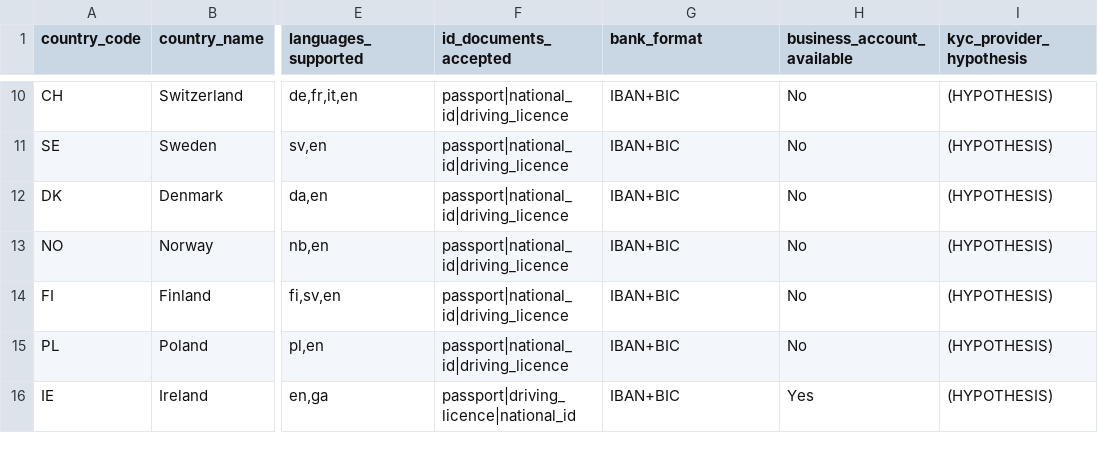
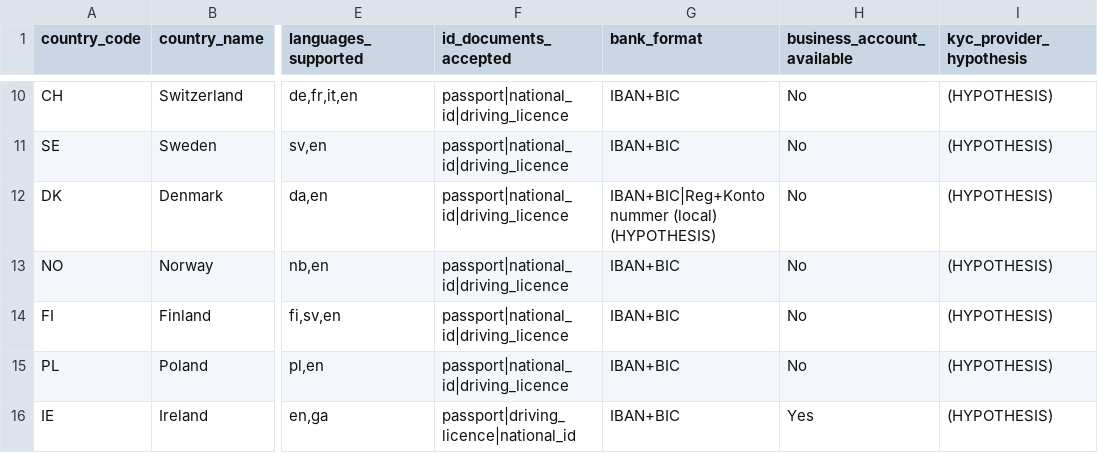
Before and after one commit to slavasolodkiy/SumUp, a CSV file: docs/onboarding/country-language-matrix.csv, drawn as a sheet; only a part is shown, gaps mark what is left out; the diff names each change by its address in the sheet, - before the commit and + after, or states it on an @@ line.

```diff
--- a/docs/onboarding/country-language-matrix.csv
+++ b/docs/onboarding/country-language-matrix.csv
-G12 (bank_format): IBAN+BIC
+G12 (bank_format): IBAN+BIC|Reg+Kontonummer (local) (HYPOTHESIS)
```
Also changed, not shown: 8 other files.
